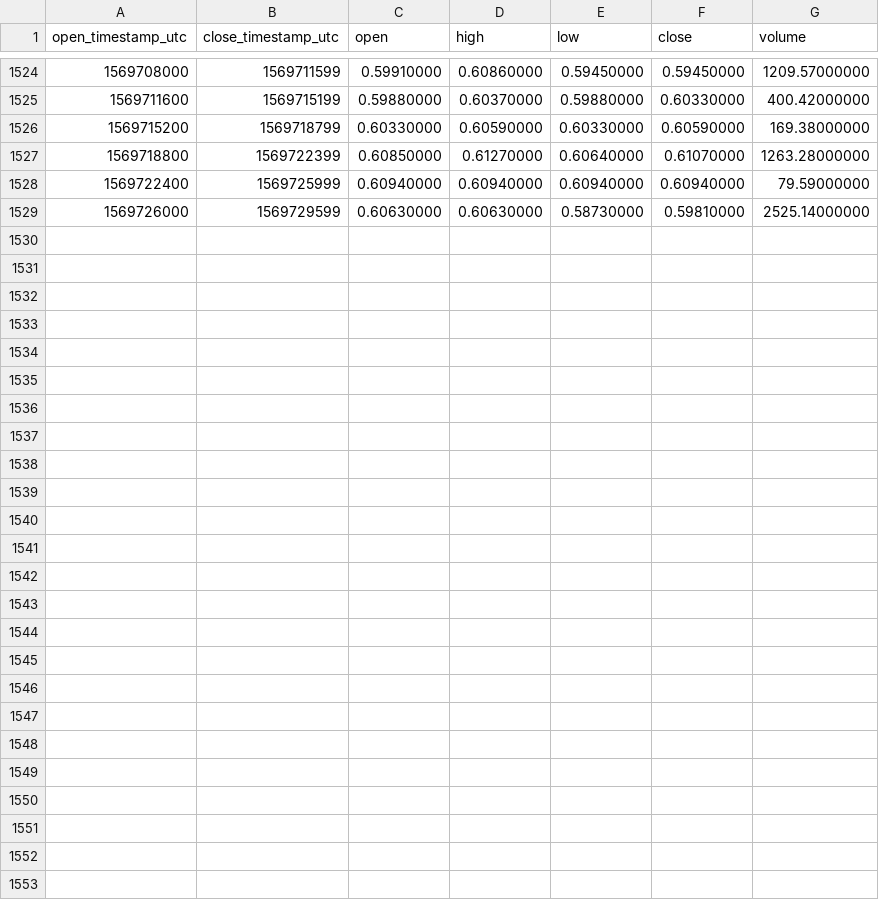
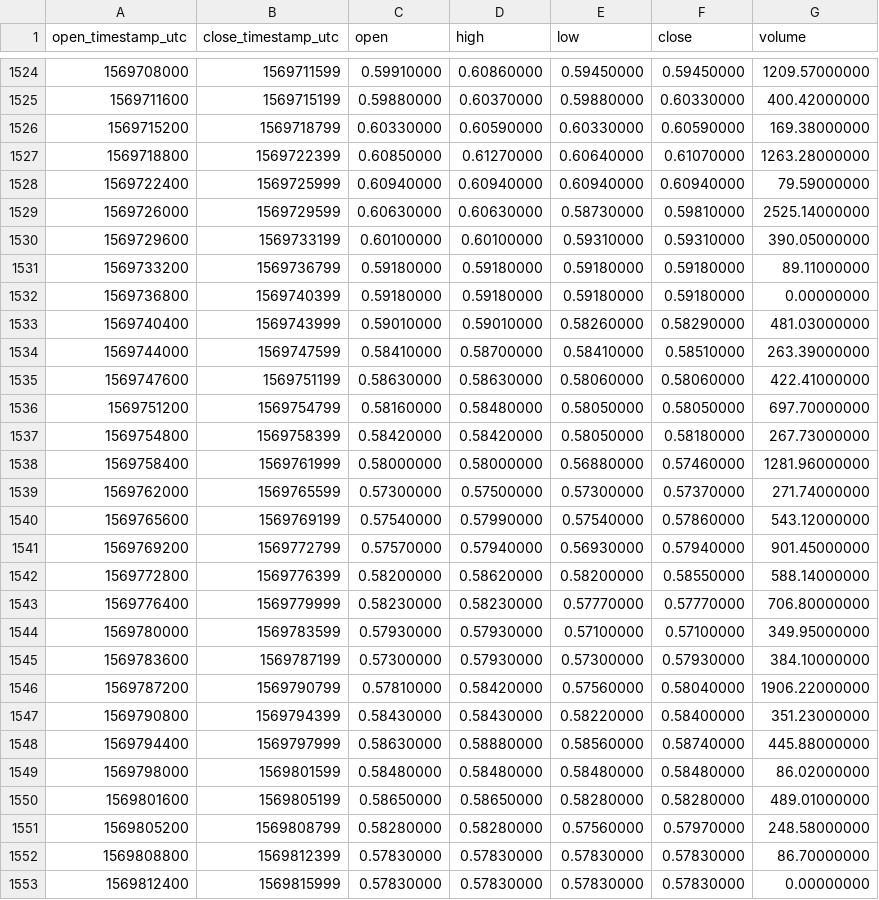
Before and after one commit to cryptobigbro/binance-ONTPAX, a CSV file: binance-ONTPAX-1h.csv, drawn as a sheet; only a part is shown, gaps mark what is left out.

Commit message:
Update OHLCV data.

```diff
--- a/binance-ONTPAX-1h.csv
+++ b/binance-ONTPAX-1h.csv
@@ -1529 +1529,25 @@ open_timestamp_utc,close_timestamp_utc,open,high,low,close,volume
 1569726000,1569729599,0.60630000,0.60630000,0.58730000,0.59810000,2525.14000000
+1569729600,1569733199,0.60100000,0.60100000,0.59310000,0.59310000,390.05000000
+1569733200,1569736799,0.59180000,0.59180000,0.59180000,0.59180000,89.11000000
+1569736800,1569740399,0.59180000,0.59180000,0.59180000,0.59180000,0.00000000
+1569740400,1569743999,0.59010000,0.59010000,0.58260000,0.58290000,481.03000000
+1569744000,1569747599,0.58410000,0.58700000,0.58410000,0.58510000,263.39000000
+1569747600,1569751199,0.58630000,0.58630000,0.58060000,0.58060000,422.41000000
+1569751200,1569754799,0.58160000,0.58480000,0.58050000,0.58050000,697.70000000
+1569754800,1569758399,0.58420000,0.58420000,0.58050000,0.58180000,267.73000000
+1569758400,1569761999,0.58000000,0.58000000,0.56880000,0.57460000,1281.96000000
+1569762000,1569765599,0.57300000,0.57500000,0.57300000,0.57370000,271.74000000
+1569765600,1569769199,0.57540000,0.57990000,0.57540000,0.57860000,543.12000000
+1569769200,1569772799,0.57570000,0.57940000,0.56930000,0.57940000,901.45000000
+1569772800,1569776399,0.58200000,0.58620000,0.58200000,0.58550000,588.14000000
+1569776400,1569779999,0.58230000,0.58230000,0.57770000,0.57770000,706.80000000
+1569780000,1569783599,0.57930000,0.57930000,0.57100000,0.57100000,349.95000000
+1569783600,1569787199,0.57300000,0.57930000,0.57300000,0.57930000,384.10000000
+1569787200,1569790799,0.57810000,0.58420000,0.57560000,0.58040000,1906.22000000
+1569790800,1569794399,0.58430000,0.58430000,0.58220000,0.58400000,351.23000000
+1569794400,1569797999,0.58630000,0.58880000,0.58560000,0.58740000,445.88000000
+1569798000,1569801599,0.58480000,0.58480000,0.58480000,0.58480000,86.02000000
+1569801600,1569805199,0.58650000,0.58650000,0.58280000,0.58280000,489.01000000
+1569805200,1569808799,0.58280000,0.58280000,0.57560000,0.57970000,248.58000000
+1569808800,1569812399,0.57830000,0.57830000,0.57830000,0.57830000,86.70000000
+1569812400,1569815999,0.57830000,0.57830000,0.57830000,0.57830000,0.00000000
```
Also changed, not shown: binance-ONTPAX-1d.csv.
